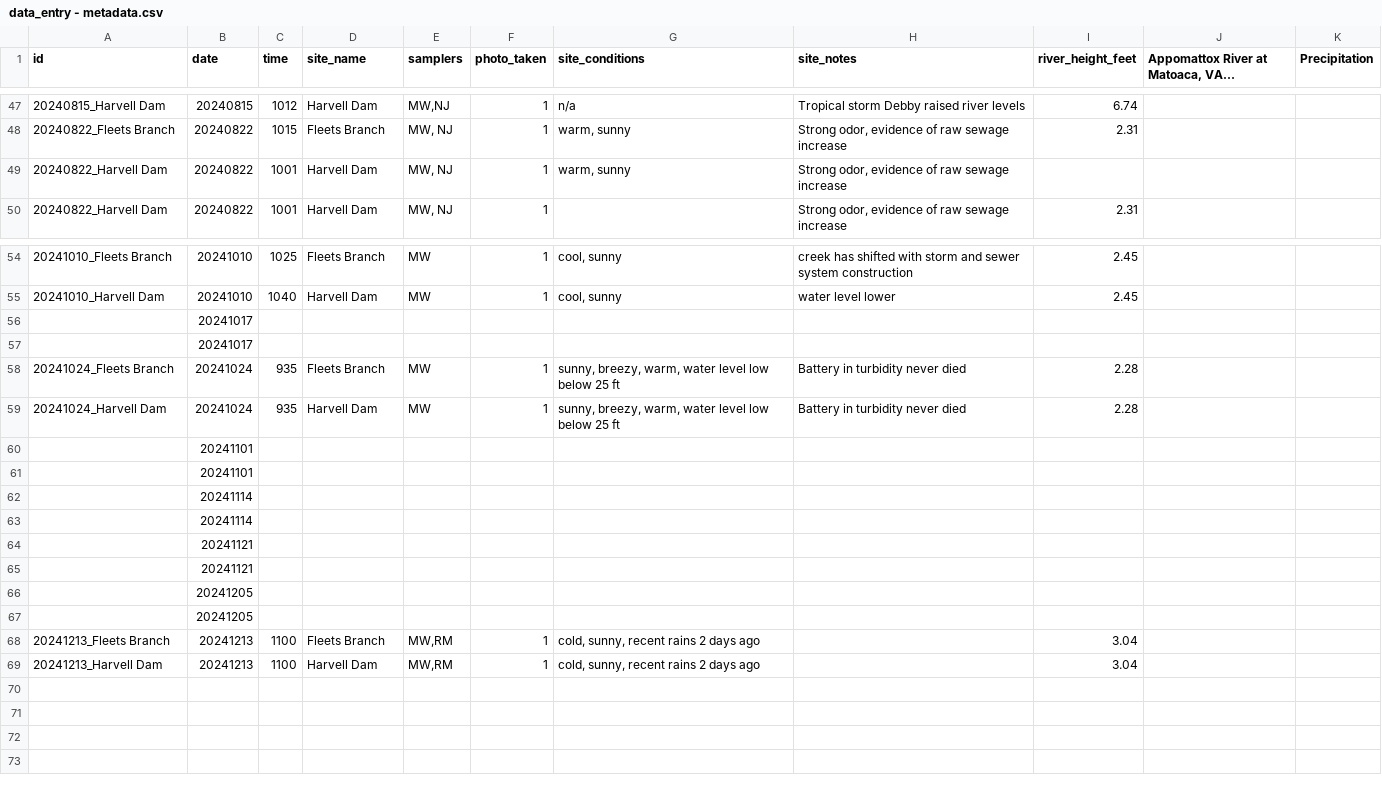
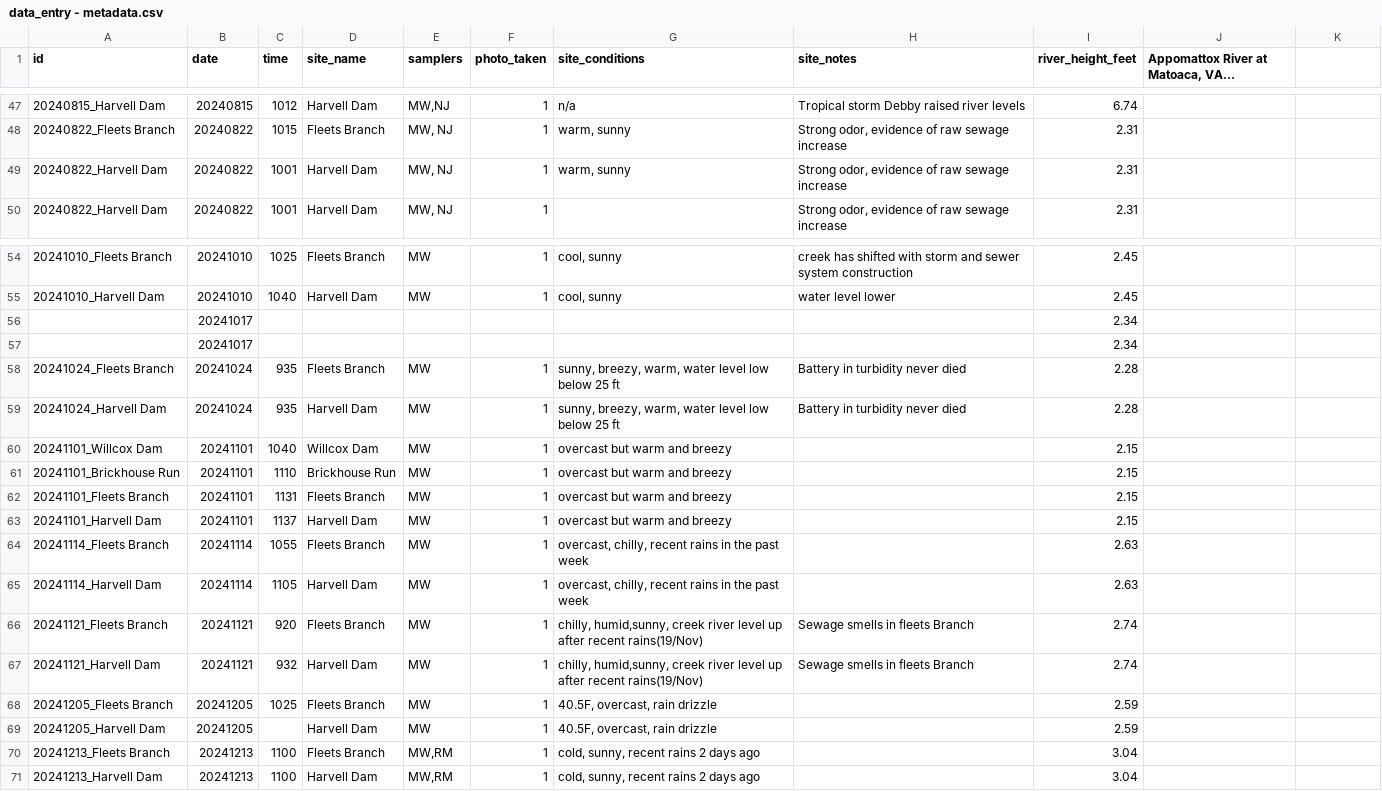
Before and after one commit to mawhal/deq-2024, a CSV file: data/data_entry - metadata.csv, drawn as a sheet; only a part is shown, gaps mark what is left out; long unchanged cells end in …; removed rows and columns are numbered as before the commit, all else as after; the diff names each change by its address in the sheet, - before the commit and + after, or states it on an @@ line.

```diff
--- a/data/data_entry - metadata.csv
+++ b/data/data_entry - metadata.csv
-K1: Precipitation
+K1: (empty)
-I49 (river_height_feet): (empty)
+I49 (river_height_feet): 2.31
-I56:I57 (river_height_feet): (empty)
+I56:I57 (river_height_feet): 2.34
-row 60:  | 20241101
-row 61:  | 20241101
-row 62:  | 20241114
-row 63:  | 20241114
-row 64:  | 20241121
-row 65:  | 20241121
-row 66:  | 20241205
-row 67:  | 20241205
+row 60: 20241101_Willcox Dam | 20241101 | 1040 | Willcox Dam | MW | 1 | overcast but warm and breezy |  | 2.15
+row 61: 20241101_Brickhouse Run | 20241101 | 1110 | Brickhouse Run | MW | 1 | overcast but warm and breezy |  | 2.15
+row 62: 20241101_Fleets Branch | 20241101 | 1131 | Fleets Branch | MW | 1 | overcast but warm and breezy |  | 2.15
+row 63: 20241101_Harvell Dam | 20241101 | 1137 | Harvell Dam | MW | 1 | overcast but warm and breezy |  | 2.15
+row 64: 20241114_Fleets Branch | 20241114 | 1055 | Fleets Branch | MW | 1 | overcast, chilly, recent rains in the past week |  | 2.63
+row 65: 20241114_Harvell Dam | 20241114 | 1105 | Harvell Dam | MW | 1 | overcast, chilly, recent rains in the past week |  | 2.63
+row 66: 20241121_Fleets Branch | 20241121 | 920 | Fleets Branch | MW | 1 | chilly, humid,sunny, creek river level up after recent rains(19/Nov) | Sewage smells in fleets Branch | 2.74
+row 67: 20241121_Harvell Dam | 20241121 | 932 | Harvell Dam | MW | 1 | chilly, humid,sunny, creek river level up after recent rains(19/Nov) | Sewage smells in fleets Branch | 2.74
+row 68: 20241205_Fleets Branch | 20241205 | 1025 | Fleets Branch | MW | 1 | 40.5F, overcast, rain drizzle |  | 2.59
+row 69: 20241205_Harvell Dam | 20241205 |  | Harvell Dam | MW | 1 | 40.5F, overcast, rain drizzle |  | 2.59
```
Also changed, not shown: data/metadata.csv, 7 other files.
